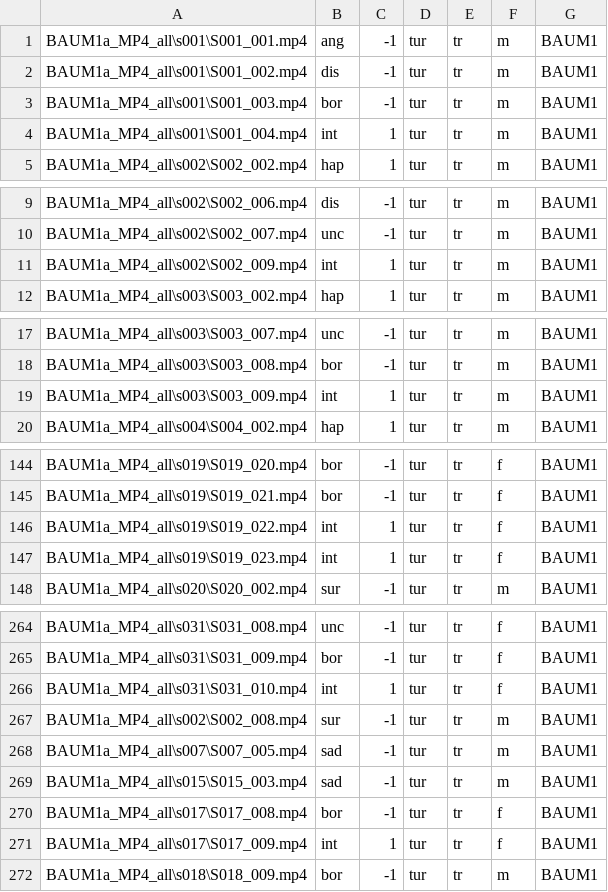
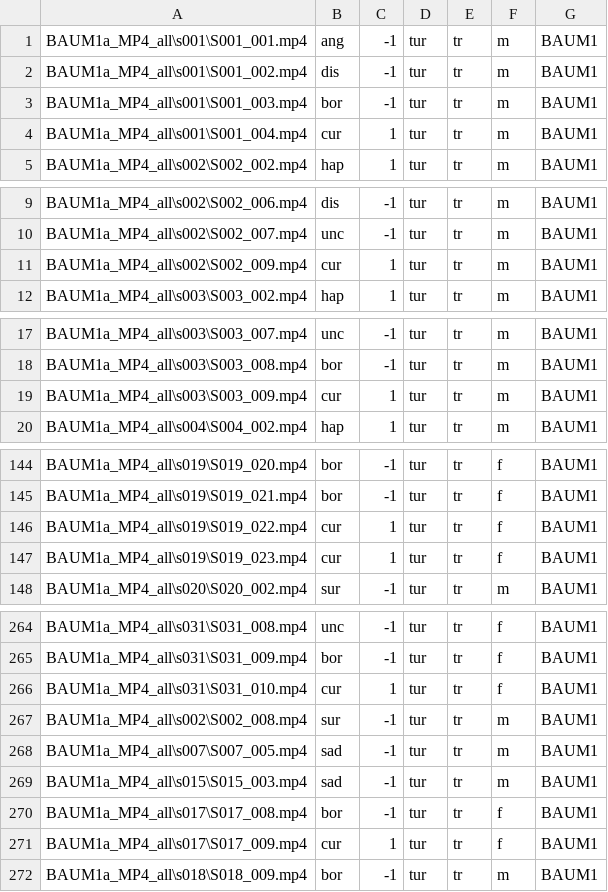
Before and after one commit to michen00/multilingual_speech_valence_classification_datasets, a TSV file: datasets/BAUM1/BAUM1_data_files.tsv, drawn as a sheet; only a part is shown, gaps mark what is left out; the diff covers the shown part only.

Commit message:
Change int to cur for BAUM1

```diff
--- a/datasets/BAUM1/BAUM1_data_files.tsv
+++ b/datasets/BAUM1/BAUM1_data_files.tsv
@@ -3,3 +3,3 @@ BAUM1a_MP4_all\s001\S001_002.mp4	dis	-1	tur	tr	m	BAUM1
 BAUM1a_MP4_all\s001\S001_003.mp4	bor	-1	tur	tr	m	BAUM1
-BAUM1a_MP4_all\s001\S001_004.mp4	int	1	tur	tr	m	BAUM1
+BAUM1a_MP4_all\s001\S001_004.mp4	cur	1	tur	tr	m	BAUM1
 BAUM1a_MP4_all\s002\S002_002.mp4	hap	1	tur	tr	m	BAUM1
@@ -10,3 +10,3 @@ BAUM1a_MP4_all\s002\S002_006.mp4	dis	-1	tur	tr	m	BAUM1
 BAUM1a_MP4_all\s002\S002_007.mp4	unc	-1	tur	tr	m	BAUM1
-BAUM1a_MP4_all\s002\S002_009.mp4	int	1	tur	tr	m	BAUM1
+BAUM1a_MP4_all\s002\S002_009.mp4	cur	1	tur	tr	m	BAUM1
 BAUM1a_MP4_all\s003\S003_002.mp4	hap	1	tur	tr	m	BAUM1
@@ -18,3 +18,3 @@ BAUM1a_MP4_all\s003\S003_007.mp4	unc	-1	tur	tr	m	BAUM1
 BAUM1a_MP4_all\s003\S003_008.mp4	bor	-1	tur	tr	m	BAUM1
-BAUM1a_MP4_all\s003\S003_009.mp4	int	1	tur	tr	m	BAUM1
+BAUM1a_MP4_all\s003\S003_009.mp4	cur	1	tur	tr	m	BAUM1
 BAUM1a_MP4_all\s004\S004_002.mp4	hap	1	tur	tr	m	BAUM1
@@ -145,4 +145,4 @@ BAUM1a_MP4_all\s019\S019_020.mp4	bor	-1	tur	tr	f	BAUM1
 BAUM1a_MP4_all\s019\S019_021.mp4	bor	-1	tur	tr	f	BAUM1
-BAUM1a_MP4_all\s019\S019_022.mp4	int	1	tur	tr	f	BAUM1
-BAUM1a_MP4_all\s019\S019_023.mp4	int	1	tur	tr	f	BAUM1
+BAUM1a_MP4_all\s019\S019_022.mp4	cur	1	tur	tr	f	BAUM1
+BAUM1a_MP4_all\s019\S019_023.mp4	cur	1	tur	tr	f	BAUM1
 BAUM1a_MP4_all\s020\S020_002.mp4	sur	-1	tur	tr	m	BAUM1
@@ -265,3 +265,3 @@ BAUM1a_MP4_all\s031\S031_008.mp4	unc	-1	tur	tr	f	BAUM1
 BAUM1a_MP4_all\s031\S031_009.mp4	bor	-1	tur	tr	f	BAUM1
-BAUM1a_MP4_all\s031\S031_010.mp4	int	1	tur	tr	f	BAUM1
+BAUM1a_MP4_all\s031\S031_010.mp4	cur	1	tur	tr	f	BAUM1
 BAUM1a_MP4_all\s002\S002_008.mp4	sur	-1	tur	tr	m	BAUM1
@@ -270,3 +270,3 @@ BAUM1a_MP4_all\s015\S015_003.mp4	sad	-1	tur	tr	m	BAUM1
 BAUM1a_MP4_all\s017\S017_008.mp4	bor	-1	tur	tr	f	BAUM1
-BAUM1a_MP4_all\s017\S017_009.mp4	int	1	tur	tr	f	BAUM1
+BAUM1a_MP4_all\s017\S017_009.mp4	cur	1	tur	tr	f	BAUM1
 BAUM1a_MP4_all\s018\S018_009.mp4	bor	-1	tur	tr	m	BAUM1
```
Also changed, not shown: 22 edited cells elsewhere in this file, 2 other files.
